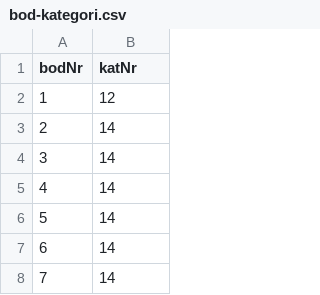
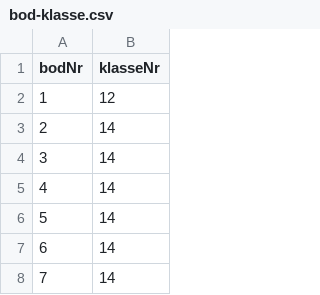
Before and after one commit to Mathias-Evjen/extra-plass-minilager, a CSV file: src/main/resources/bod-klasse.csv (was src/main/resources/bod-kategori.csv), drawn as a sheet; only a part is shown.

```diff
--- a/src/main/resources/bod-kategori.csv
+++ b/src/main/resources/bod-klasse.csv
@@ -1,2 +1,2 @@
-bodNr;katNr;
+bodNr;klasseNr;
 1;12;
```
Also changed, not shown: src/main/resources/bod.csv, src/main/resources/klasse.csv, 13 other files.
